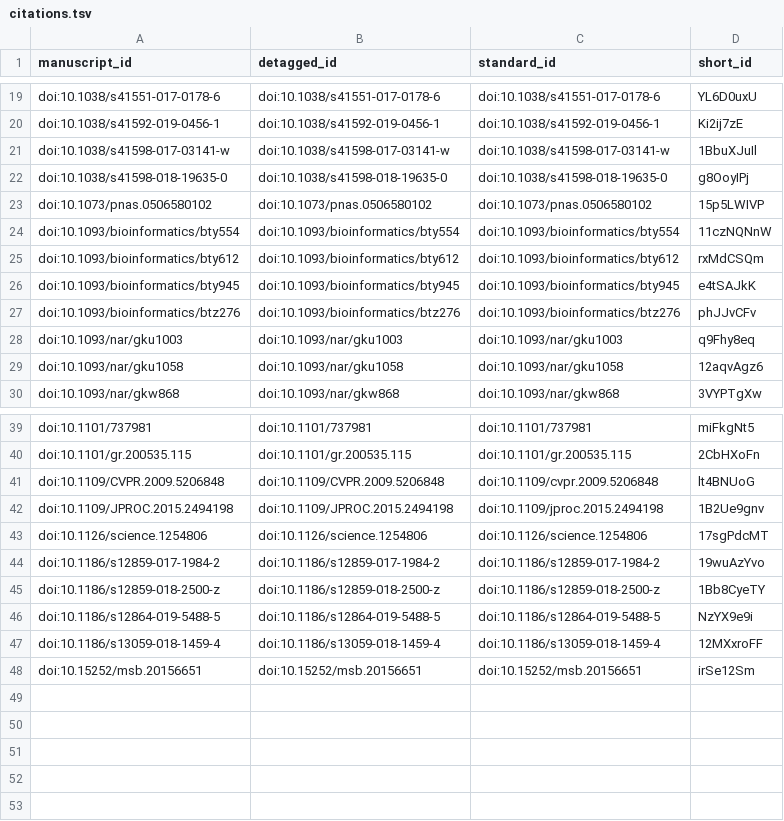
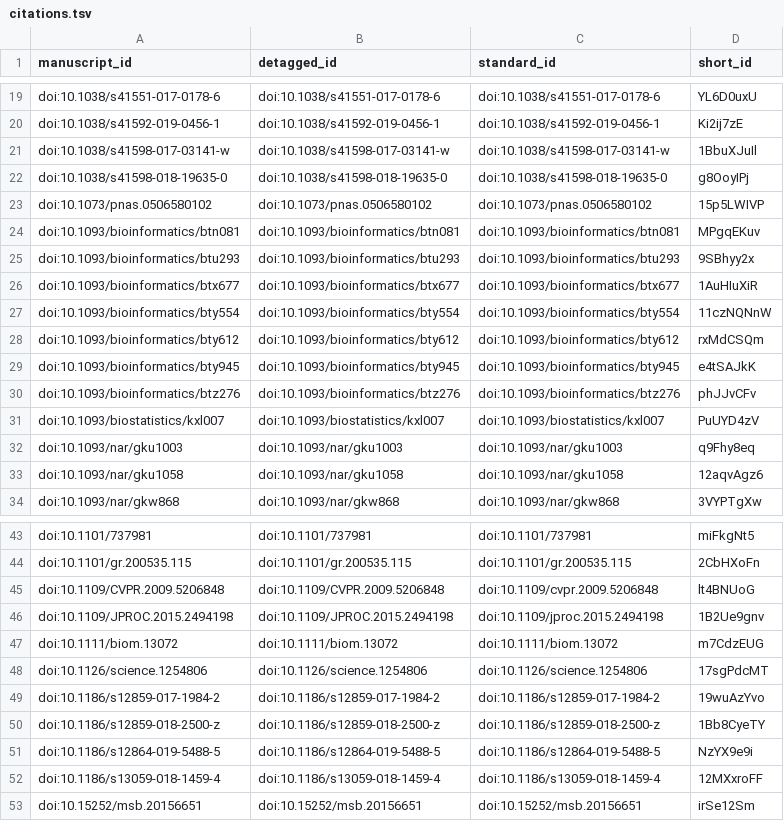
Before and after one commit to greenelab/biopriors-review, a TSV file: citations.tsv, drawn as a sheet; only a part is shown, gaps mark what is left out.

```diff
--- a/citations.tsv
+++ b/citations.tsv
@@ -23,2 +23,5 @@ doi:10.1038/s41598-018-19635-0	doi:10.1038/s41598-018-19635-0	doi:10.1038/s41598
 doi:10.1073/pnas.0506580102	doi:10.1073/pnas.0506580102	doi:10.1073/pnas.0506580102	15p5LWIVP
+doi:10.1093/bioinformatics/btn081	doi:10.1093/bioinformatics/btn081	doi:10.1093/bioinformatics/btn081	MPgqEKuv
+doi:10.1093/bioinformatics/btu293	doi:10.1093/bioinformatics/btu293	doi:10.1093/bioinformatics/btu293	9SBhyy2x
+doi:10.1093/bioinformatics/btx677	doi:10.1093/bioinformatics/btx677	doi:10.1093/bioinformatics/btx677	1AuHIuXiR
 doi:10.1093/bioinformatics/bty554	doi:10.1093/bioinformatics/bty554	doi:10.1093/bioinformatics/bty554	11czNQNnW
@@ -27,2 +30,3 @@ doi:10.1093/bioinformatics/bty945	doi:10.1093/bioinformatics/bty945	doi:10.1093/
 doi:10.1093/bioinformatics/btz276	doi:10.1093/bioinformatics/btz276	doi:10.1093/bioinformatics/btz276	phJJvCFv
+doi:10.1093/biostatistics/kxl007	doi:10.1093/biostatistics/kxl007	doi:10.1093/biostatistics/kxl007	PuUYD4zV
 doi:10.1093/nar/gku1003	doi:10.1093/nar/gku1003	doi:10.1093/nar/gku1003	q9Fhy8eq
@@ -42,2 +46,3 @@ doi:10.1109/CVPR.2009.5206848	doi:10.1109/CVPR.2009.5206848	doi:10.1109/cvpr.200
 doi:10.1109/JPROC.2015.2494198	doi:10.1109/JPROC.2015.2494198	doi:10.1109/jproc.2015.2494198	1B2Ue9gnv
+doi:10.1111/biom.13072	doi:10.1111/biom.13072	doi:10.1111/biom.13072	m7CdzEUG
 doi:10.1126/science.1254806	doi:10.1126/science.1254806	doi:10.1126/science.1254806	17sgPdcMT
```
Also changed, not shown: 5 other files.
